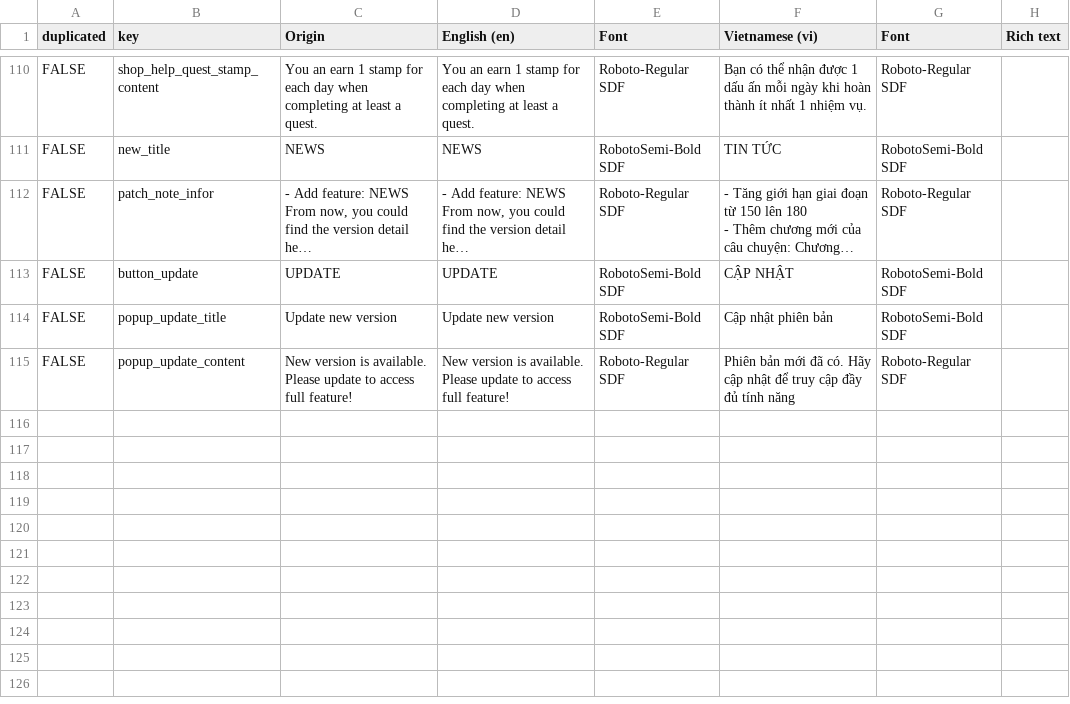
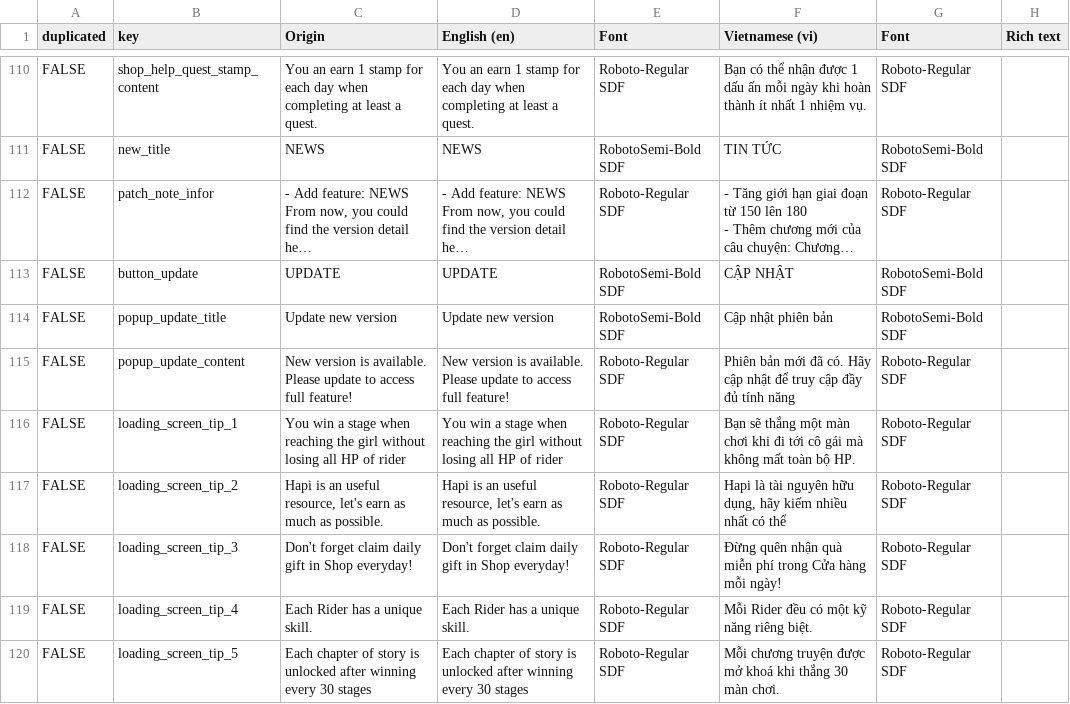
Before and after one commit to TonySenpai04/RidersPuzzle, a CSV file: Assets/Resources/Localization/[016] Localize - common (13).csv (was Assets/Resources/Localization/[016] Localize - common (12).csv), drawn as a sheet; only a part is shown, gaps mark what is left out; long unchanged cells end in ….

```diff
--- a/Assets/Resources/Localization/[016] Localize - common (12).csv
+++ b/Assets/Resources/Localization/[016] Localize - common (13).csv
@@ -128 +128,6 @@ FALSE,popup_update_title,Update new version,Update new version,RobotoSemi-Bold S
 FALSE,popup_update_content,New version is available. Please update to access full feature!,New version is available. Please update to access full feature!,Roboto-Regular SDF,Phiên bản mới đã có. Hãy cập nhật để truy cập đầy đủ tính năng,Roboto-Regular SDF,
+FALSE,loading_screen_tip_1,You win a stage when reaching the girl without losing all HP of rider,You win a stage when reaching the girl without losing all HP of rider,Roboto-Regular SDF,Bạn sẽ thắng một màn chơi khi đi tới cô gái mà không mất toàn bộ HP.,Roboto-Regular SDF,
+FALSE,loading_screen_tip_2,"Hapi is an useful resource, let's earn as much as possible.","Hapi is an useful resource, let's earn as much as possible.",Roboto-Regular SDF,"Hapi là tài nguyên hữu dụng, hãy kiếm nhiều nhất có thể",Roboto-Regular SDF,
+FALSE,loading_screen_tip_3,Don't forget claim daily gift in Shop everyday!,Don't forget claim daily gift in Shop everyday!,Roboto-Regular SDF,Đừng quên nhận quà miễn phí trong Cửa hàng mỗi ngày!,Roboto-Regular SDF,
+FALSE,loading_screen_tip_4,Each Rider has a unique skill.,Each Rider has a unique skill.,Roboto-Regular SDF,Mỗi Rider đều có một kỹ năng riêng biệt.,Roboto-Regular SDF,
+FALSE,loading_screen_tip_5,Each chapter of story is unlocked after winning every 30 stages,Each chapter of story is unlocked after winning every 30 stages,Roboto-Regular SDF,Mỗi chương truyện được mở khoá khi thắng 30 màn chơi.,Roboto-Regular SDF,
```
Also changed, not shown: 18 other files.
